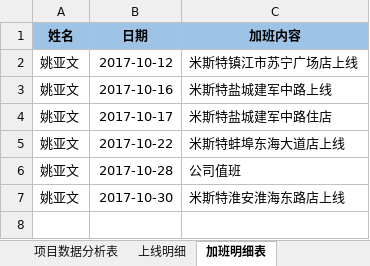
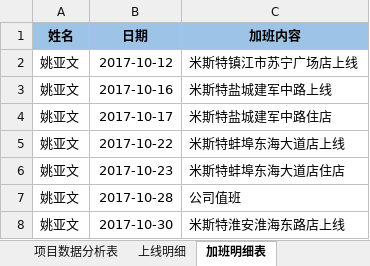
Before and after one commit to lx90735/zhangleizu, an Excel workbook: 实施周数据-张磊组/10月/44周/实施周数据-张磊组-姚亚文.xlsx, sheet 加班明细表, drawn as a sheet; values as stored, in another font and other column widths than the file's, no borders; the diff names each change by its address in the sheet, - before the commit and + after, or states it on an @@ line.

Commit message:
姚亚文

```diff
--- a/实施周数据-张磊组/10月/44周/实施周数据-张磊组-姚亚文.xlsx (sheet 加班明细表)
+++ b/实施周数据-张磊组/10月/44周/实施周数据-张磊组-姚亚文.xlsx (sheet 加班明细表)
+row 6: 姚亚文 | 2017-10-23 | 米斯特蚌埠东海大道店住店
```
